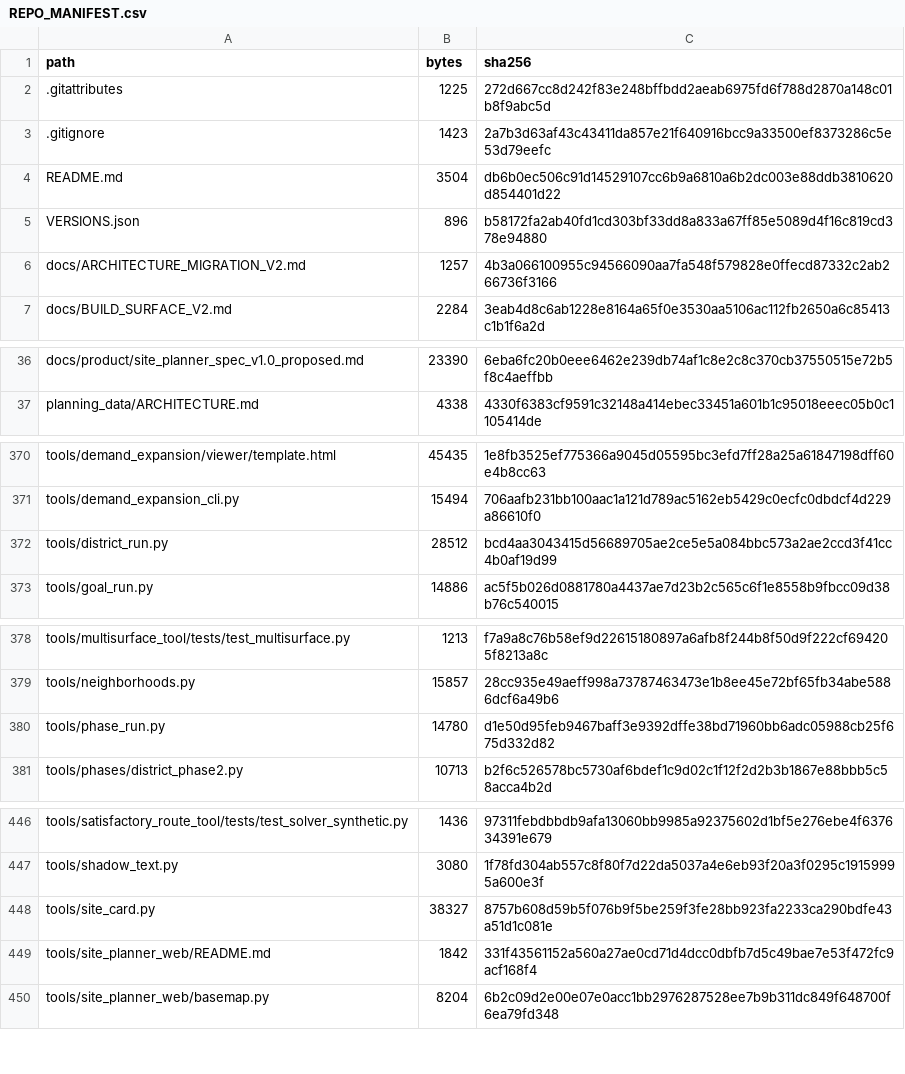
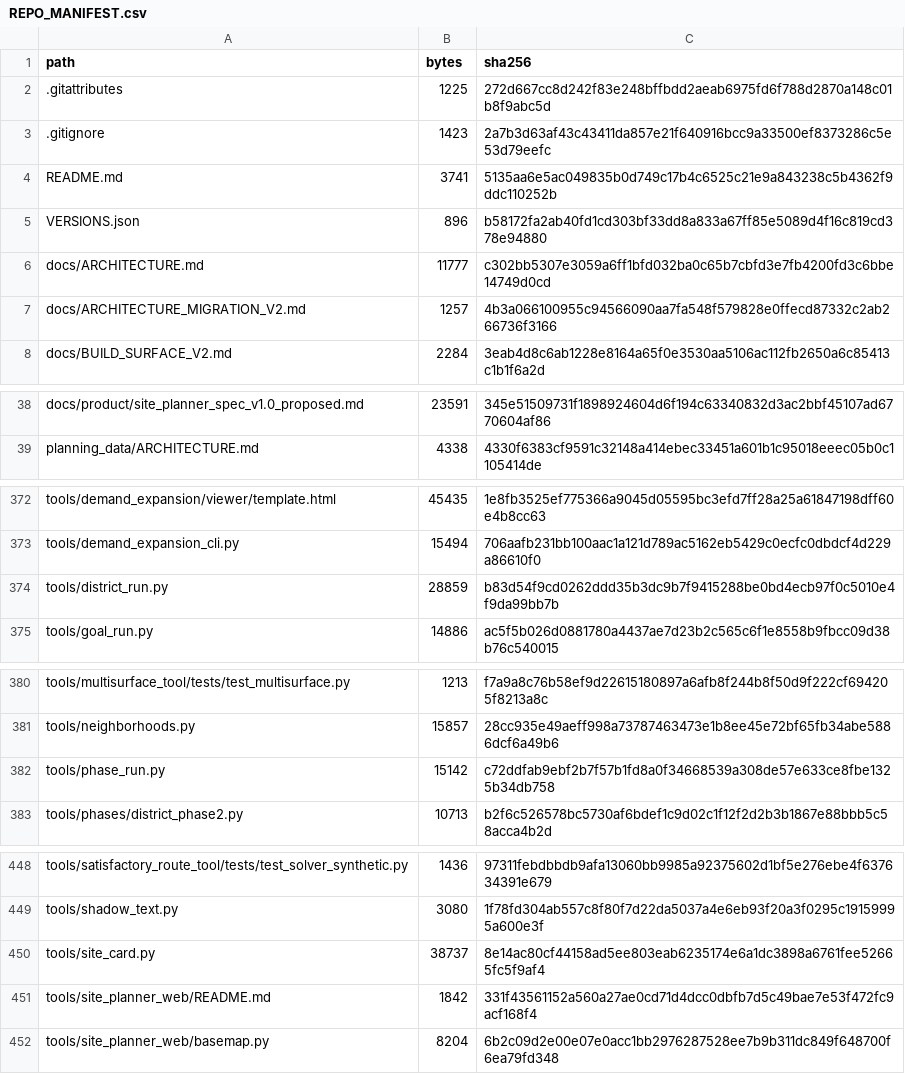
Before and after one commit to GMcDowellJr/satisfactory_progression_planner, a CSV file: REPO_MANIFEST.csv, drawn as a sheet; only a part is shown, gaps mark what is left out; addresses are those after the commit; the diff covers the shown part only; the diff names each change by its address in the sheet, - before the commit and + after, or states it on an @@ line.

```diff
--- a/REPO_MANIFEST.csv
+++ b/REPO_MANIFEST.csv
-B4 (bytes): 3504
+B4 (bytes): 3741
-C4 (sha256): db6b0ec506c91d14529107cc6b9a6810a6b2dc003e88ddb3810620d854401d22
+C4 (sha256): 5135aa6e5ac049835b0d749c17b4c6525c21e9a843238c5b4362f9ddc110252b
+row 6: docs/ARCHITECTURE.md | 11777 | c302bb5307e3059a6ff1bfd032ba0c65b7cbfd3e7fb4200fd3c6bbe14749d0cd
-B38 (bytes): 23390
+B38 (bytes): 23591
-C38 (sha256): 6eba6fc20b0eee6462e239db74af1c8e2c8c370cb37550515e72b5f8c4aeffbb
+C38 (sha256): 345e51509731f1898924604d6f194c63340832d3ac2bbf45107ad6770604af86
-B374 (bytes): 28512
+B374 (bytes): 28859
-C374 (sha256): bcd4aa3043415d56689705ae2ce5e5a084bbc573a2ae2ccd3f41cc4b0af19d99
+C374 (sha256): b83d54f9cd0262ddd35b3dc9b7f9415288be0bd4ecb97f0c5010e4f9da99bb7b
-B382 (bytes): 14780
+B382 (bytes): 15142
-C382 (sha256): d1e50d95feb9467baff3e9392dffe38bd71960bb6adc05988cb25f675d332d82
+C382 (sha256): c72ddfab9ebf2b7f57b1fd8a0f34668539a308de57e633ce8fbe1325b34db758
-B450 (bytes): 38327
+B450 (bytes): 38737
-C450 (sha256): 8757b608d59b5f076b9f5be259f3fe28bb923fa2233ca290bdfe43a51d1c081e
+C450 (sha256): 8e14ac80cf44158ad5ee803eab6235174e6a1dc3898a6761fee52665fc5f9af4
```
Also changed, not shown: 1 added row and 30 edited cells elsewhere in this file.
